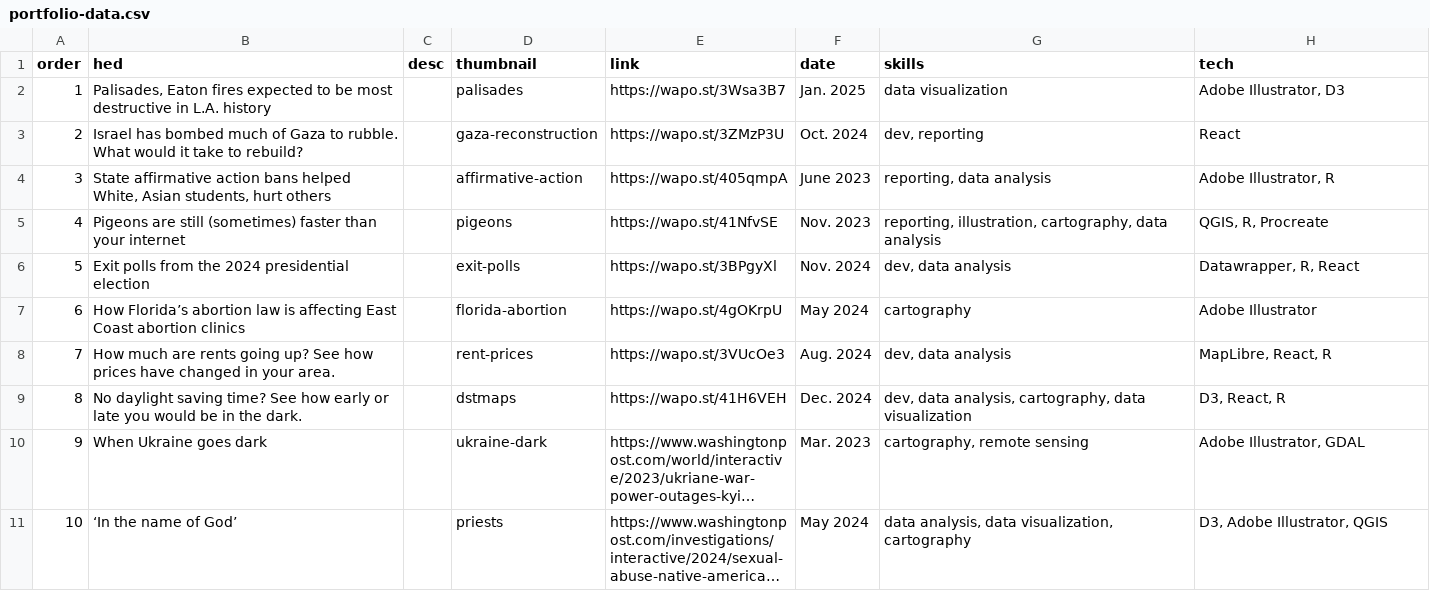
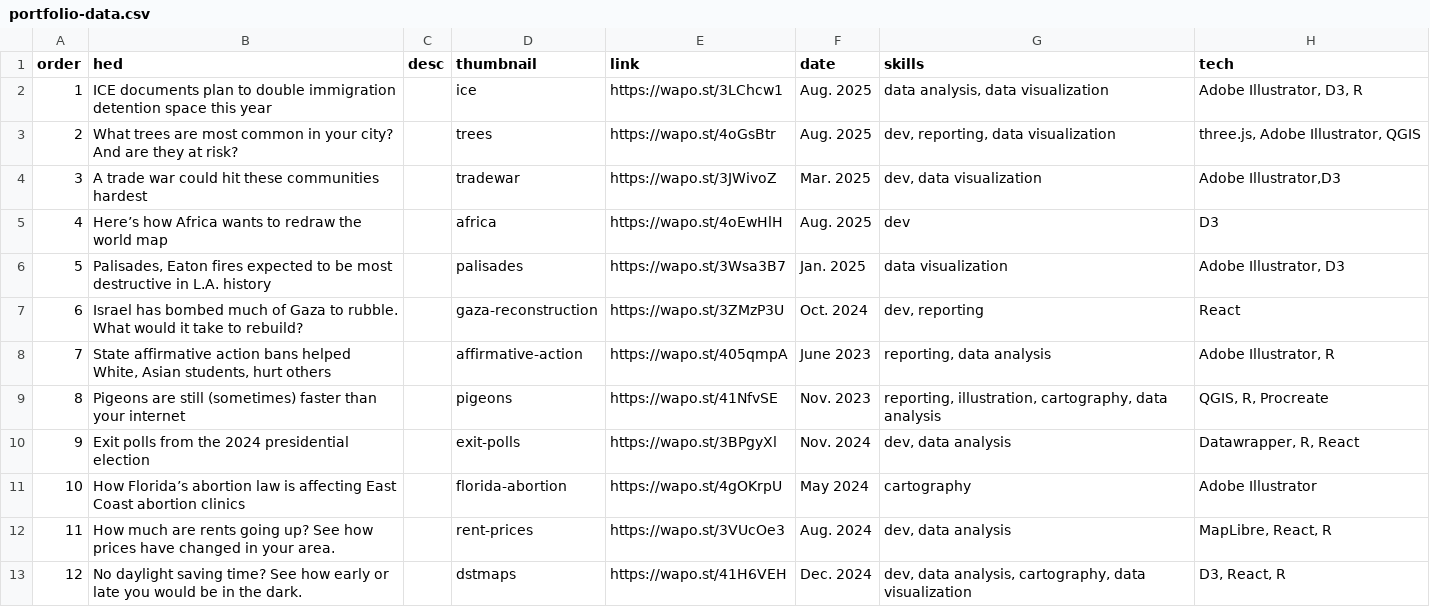
Before and after one commit to janicekchen/janicekchen.github.io, a CSV file: src/lib/data/portfolio-data.csv, drawn as a sheet; only a part is shown; the shorter side is filled out with more unchanged rows; long unchanged cells end in …; addresses are those after the commit; the diff names each change by its address in the sheet, - before the commit and + after, or states it on an @@ line.

Commit message:
chore: update portfolio data

```diff
--- a/src/lib/data/portfolio-data.csv
+++ b/src/lib/data/portfolio-data.csv
+row 2: 1 | ICE documents plan to double immigration detention space this year |  | ice | https://wapo.st/3LChcw1 | Aug. 2025 | data analysis, data visualization | Adobe Illustrator, D3, R
+row 3: 2 | What trees are most common in your city? And are they at risk? |  | trees | https://wapo.st/4oGsBtr | Aug. 2025 | dev, reporting, data visualization | three.js, Adobe Illustrator, QGIS
+row 4: 3 | A trade war could hit these communities hardest |  | tradewar | https://wapo.st/3JWivoZ | Mar. 2025 | dev, data visualization | Adobe Illustrator,D3
+row 5: 4 | Here’s how Africa wants to redraw the world map |  | africa | https://wapo.st/4oEwHlH | Aug. 2025 | dev | D3
@@ column A (order) renumbered from row 6 down @@
```
Also changed, not shown: 2 other files.
